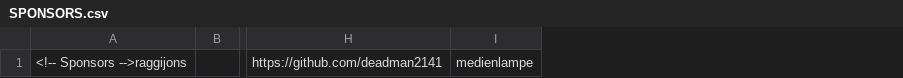
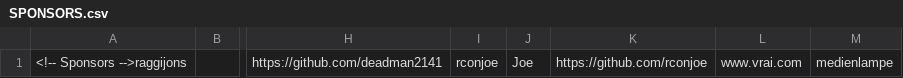
Before and after one commit to dgibbs64/dgibbs64, a CSV file: SPONSORS.csv, drawn as a sheet; only a part is shown, gaps mark what is left out; the diff names each change by its address in the sheet, - before the commit and + after, or states it on an @@ line.

```diff
--- a/SPONSORS.csv
+++ b/SPONSORS.csv
+column I, row 1: rconjoe
+column J, row 1: Joe
+column K, row 1: https://github.com/rconjoe
+column L, row 1: www.vrai.com
```
Also changed, not shown: 1 other file.
